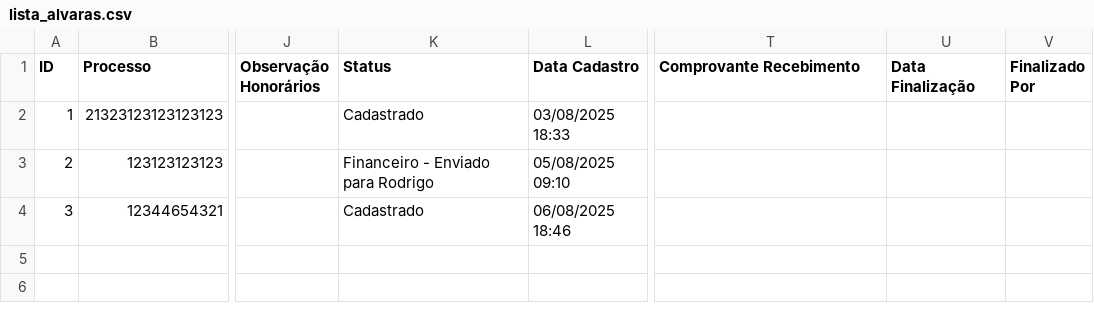
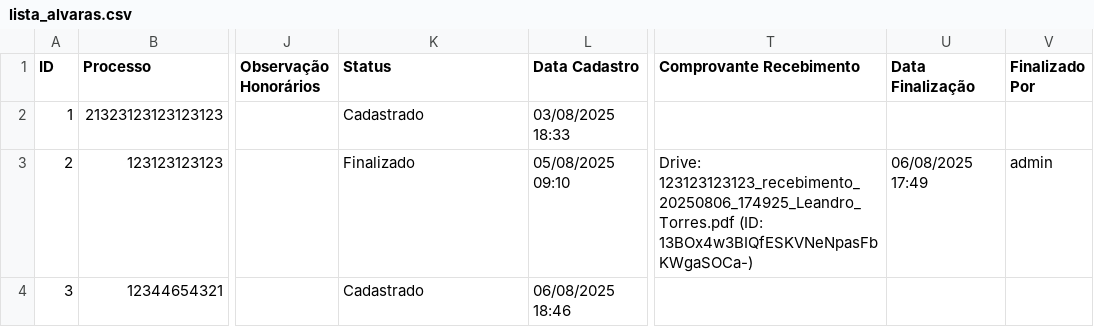
Before and after one commit to leoparipiranga/capistrano_processos, a CSV file: bases/lista_alvaras.csv, drawn as a sheet; only a part is shown, gaps mark what is left out; the diff names each change by its address in the sheet, - before the commit and + after, or states it on an @@ line.

Commit message:
Atualização via Streamlit 06/08/2025 17:49:31

```diff
--- a/bases/lista_alvaras.csv
+++ b/bases/lista_alvaras.csv
-K3 (Status): Financeiro - Enviado para Rodrigo
+K3 (Status): Finalizado
-T3 (Comprovante Recebimento): (empty)
+T3 (Comprovante Recebimento): Drive: 123123123123_recebimento_20250806_174925_Leandro_Torres.pdf (ID: 13BOx4w3BIQfESKVNeNpasFbKWgaSOCa-)
-U3 (Data Finalização): (empty)
+U3 (Data Finalização): 06/08/2025 17:49
-V3 (Finalizado Por): (empty)
+V3 (Finalizado Por): admin
```
